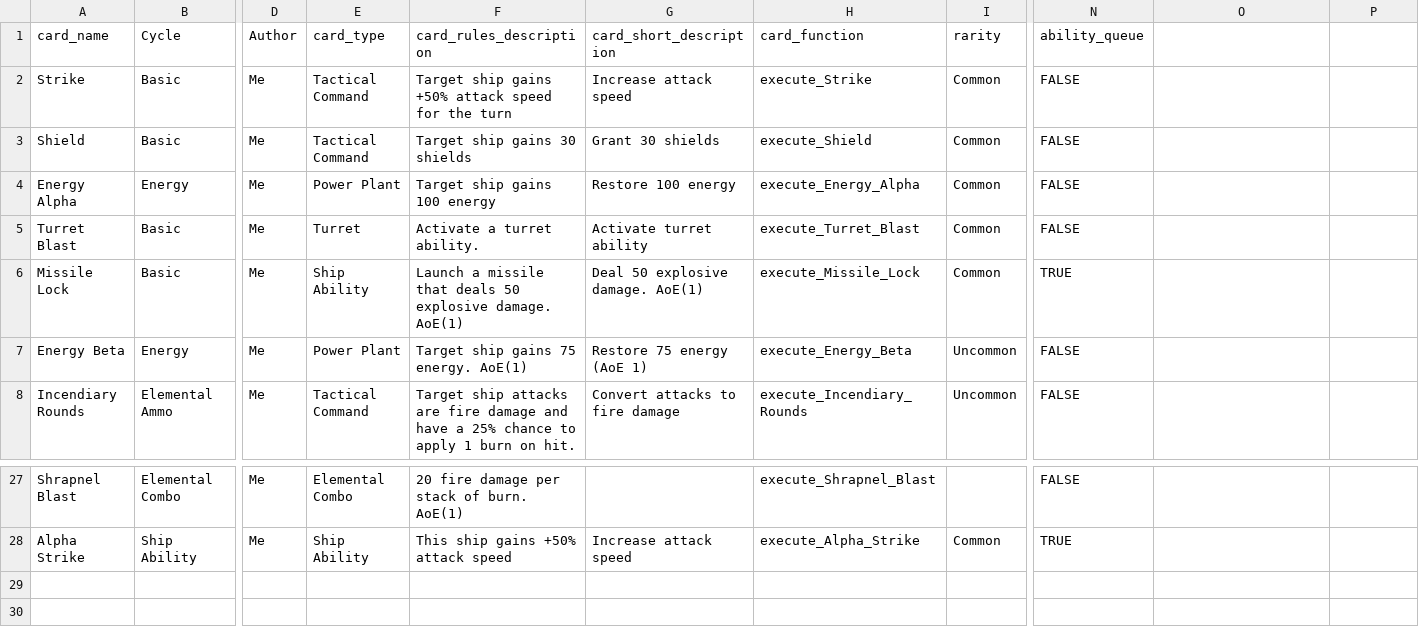
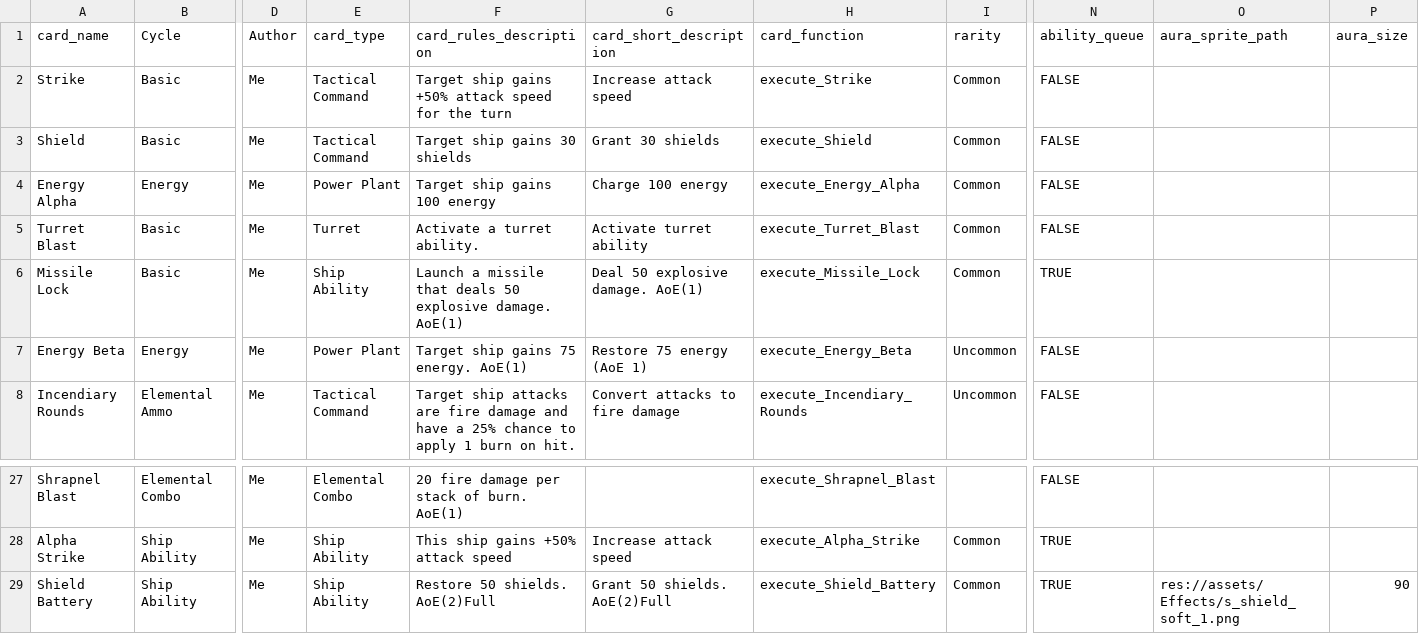
Before and after one commit to Mr-Dangerous/any-type-4, a CSV file: card_database/card_database.csv, drawn as a sheet; only a part is shown, gaps mark what is left out; rows hold the shown columns only; the diff names each change by its address in the sheet, - before the commit and + after, or states it on an @@ line.

```diff
--- a/card_database/card_database.csv
+++ b/card_database/card_database.csv
-O1: (empty)
+O1: aura_sprite_path
-P1: (empty)
+P1: aura_size
-G4 (card_short_description): Restore 100 energy
+G4 (card_short_description): Charge 100 energy
+row 29: Shield Battery | Ship Ability | Me | Ship Ability | Restore 50 shields. AoE(2)Full | Grant 50 shields. AoE(2)Full | execute_Shield_Battery | Common | TRUE | res://assets/Effects/s_shield_soft_1.png | 90
```
Also changed, not shown: 17 other files.
